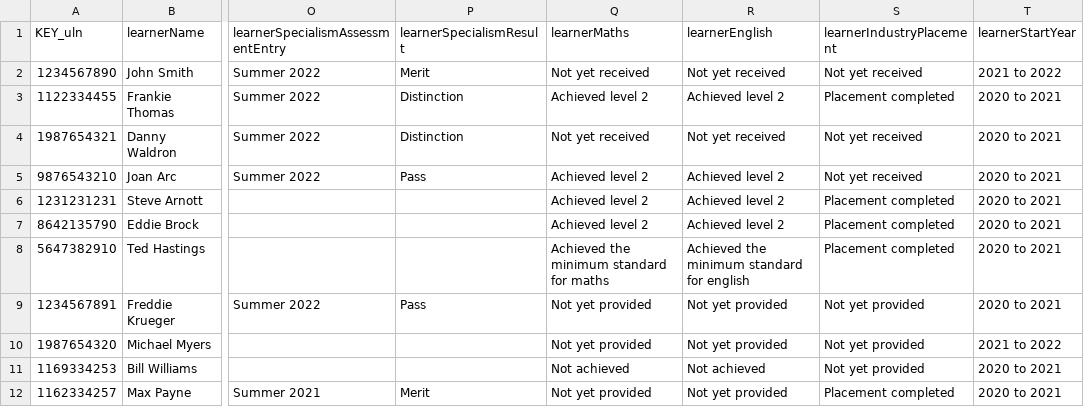
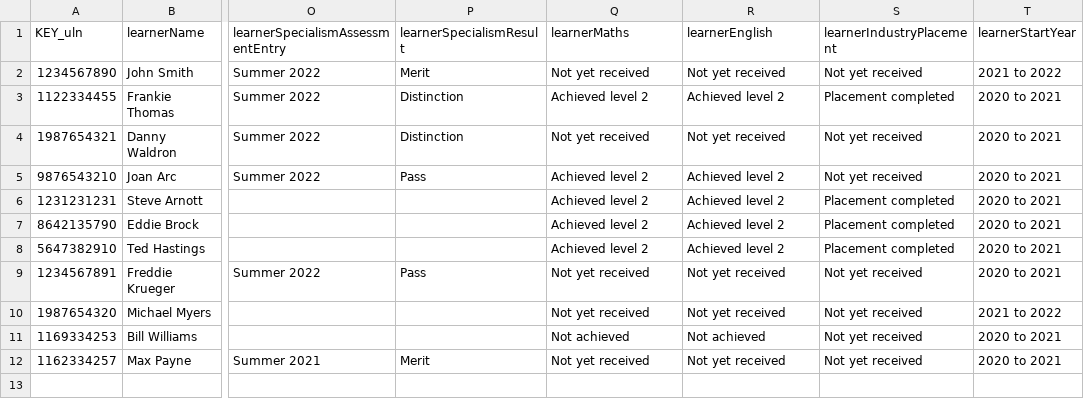
Before and after one commit to SkillsFundingAgency/tl-marketing-and-communication-prototype, a CSV file: app/data/data-files/tLevelsStudentDataV3.csv, drawn as a sheet; only a part is shown, gaps mark what is left out; the diff names each change by its address in the sheet, - before the commit and + after, or states it on an @@ line.

Commit message:
Data file fix, notification banner fix and Maths and english - status update

```diff
--- a/app/data/data-files/tLevelsStudentDataV3.csv
+++ b/app/data/data-files/tLevelsStudentDataV3.csv
-Q8 (learnerMaths): Achieved the minimum standard for maths
+Q8 (learnerMaths): Achieved level 2
-R8 (learnerEnglish): Achieved the minimum standard for english
+R8 (learnerEnglish): Achieved level 2
-Q9:Q10 (learnerMaths): Not yet provided
+Q9:Q10 (learnerMaths): Not yet received
-R9:R10 (learnerEnglish): Not yet provided
+R9:R10 (learnerEnglish): Not yet received
-S9:S11 (learnerIndustryPlacement): Not yet provided
+S9:S11 (learnerIndustryPlacement): Not yet received
-Q12 (learnerMaths): Not yet provided
+Q12 (learnerMaths): Not yet received
-R12 (learnerEnglish): Not yet provided
+R12 (learnerEnglish): Not yet received
-S12 (learnerIndustryPlacement): Placement completed
+S12 (learnerIndustryPlacement): Not yet received
```
Also changed, not shown: 2 other files.
